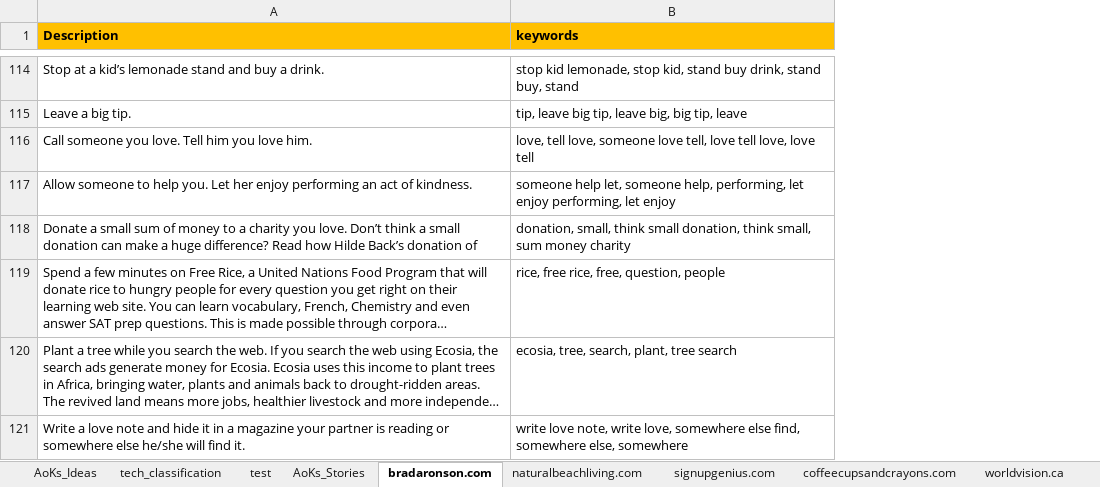
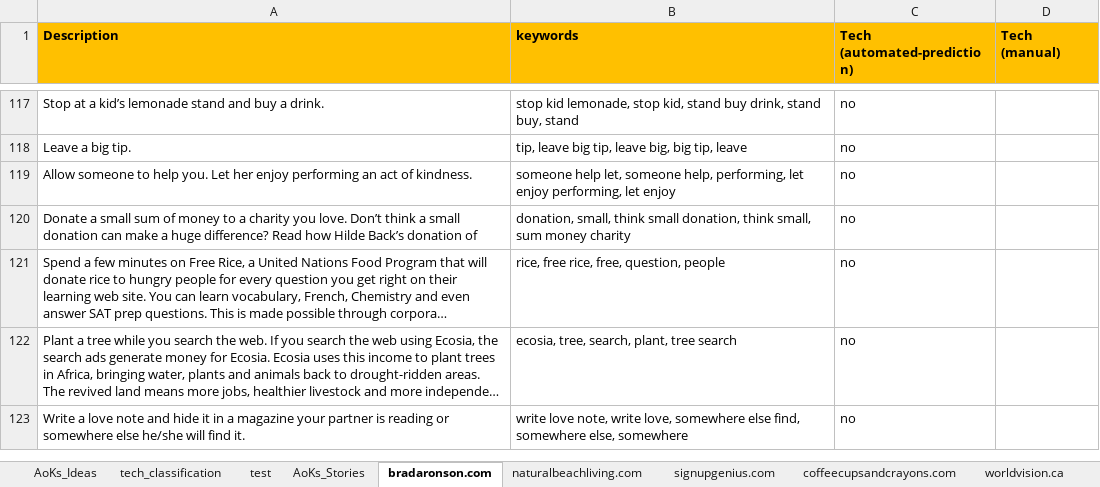
Before and after one commit to FaeqAlrimawi/actsOfKindnessScrap, an Excel workbook: actsOfKindness.xlsx, sheet bradaronson.com, drawn as a sheet; only a part is shown, gaps mark what is left out; long unchanged cells end in …; values as stored, in another font and other column widths than the file's, no borders; conditional formats not drawn; the diff covers the shown part only; the diff names each change by its address in the sheet, - before the commit and + after, or states it on an @@ line.

```diff
--- a/actsOfKindness.xlsx (sheet bradaronson.com)
+++ b/actsOfKindness.xlsx (sheet bradaronson.com)
+column C (Tech (automated-prediction)), rows 117-123: all no
+column D (Tech (manual)), empty
@@ row 116 moved to row 19: Call someone you love. Tell him you love… @@
```
Also changed, not shown: 19 moved rows elsewhere in this sheet, 3 other files.
